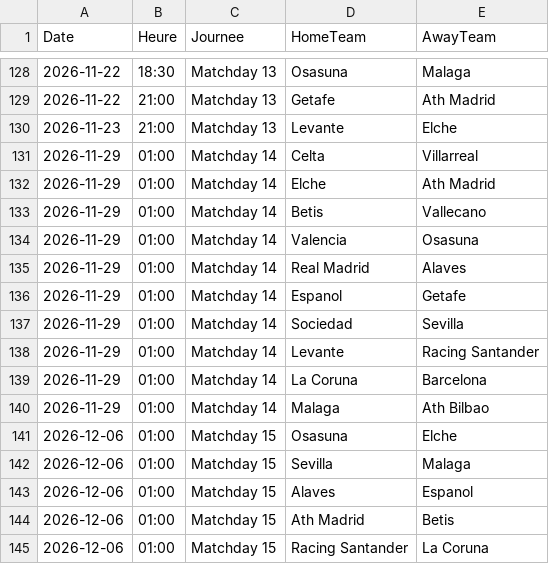
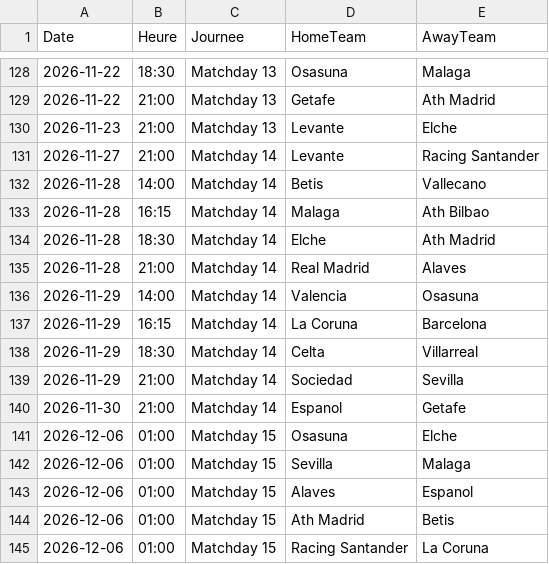
Before and after one commit to monstrekml/pronostics-app, a CSV file: data/foot/openfootball/la-liga_2627_calendrier.csv, drawn as a sheet; only a part is shown, gaps mark what is left out.

```diff
--- a/data/foot/openfootball/la-liga_2627_calendrier.csv
+++ b/data/foot/openfootball/la-liga_2627_calendrier.csv
@@ -130,12 +130,12 @@ Date,Heure,Journee,HomeTeam,AwayTeam
 2026-11-23,21:00,Matchday 13,Levante,Elche
-2026-11-29,01:00,Matchday 14,Celta,Villarreal
-2026-11-29,01:00,Matchday 14,Elche,Ath Madrid
-2026-11-29,01:00,Matchday 14,Betis,Vallecano
-2026-11-29,01:00,Matchday 14,Valencia,Osasuna
-2026-11-29,01:00,Matchday 14,Real Madrid,Alaves
-2026-11-29,01:00,Matchday 14,Espanol,Getafe
-2026-11-29,01:00,Matchday 14,Sociedad,Sevilla
-2026-11-29,01:00,Matchday 14,Levante,Racing Santander
-2026-11-29,01:00,Matchday 14,La Coruna,Barcelona
-2026-11-29,01:00,Matchday 14,Malaga,Ath Bilbao
+2026-11-27,21:00,Matchday 14,Levante,Racing Santander
+2026-11-28,14:00,Matchday 14,Betis,Vallecano
+2026-11-28,16:15,Matchday 14,Malaga,Ath Bilbao
+2026-11-28,18:30,Matchday 14,Elche,Ath Madrid
+2026-11-28,21:00,Matchday 14,Real Madrid,Alaves
+2026-11-29,14:00,Matchday 14,Valencia,Osasuna
+2026-11-29,16:15,Matchday 14,La Coruna,Barcelona
+2026-11-29,18:30,Matchday 14,Celta,Villarreal
+2026-11-29,21:00,Matchday 14,Sociedad,Sevilla
+2026-11-30,21:00,Matchday 14,Espanol,Getafe
 2026-12-06,01:00,Matchday 15,Osasuna,Elche
```
Also changed, not shown: data/cotes/cotes.csv, data/nba/espn_matchs.csv, 1 other file.
